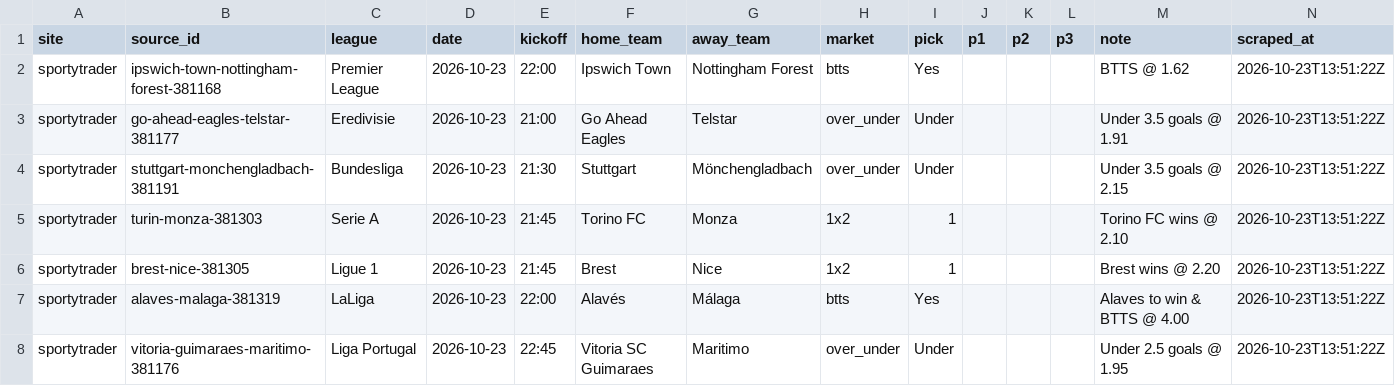
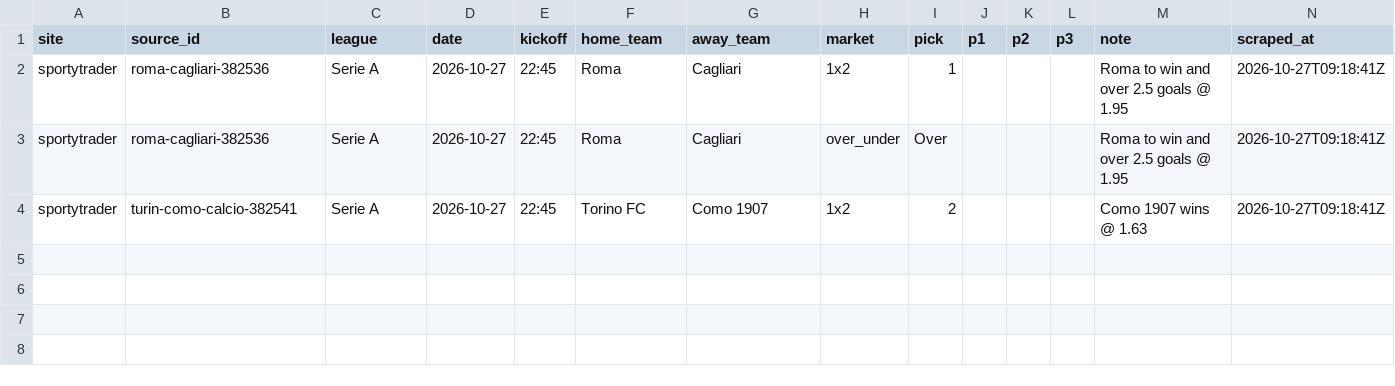
Before and after one commit to temesgen-982/consensus-temp, a CSV file: data/raw/sportytrader.csv, drawn as a sheet.

```diff
--- a/data/raw/sportytrader.csv
+++ b/data/raw/sportytrader.csv
@@ -1,8 +1,4 @@
 site,source_id,league,date,kickoff,home_team,away_team,market,pick,p1,p2,p3,note,scraped_at
-sportytrader,ipswich-town-nottingham-forest-381168,Premier League,2026-10-23,22:00,Ipswich Town,Nottingham Forest,btts,Yes,,,,BTTS @ 1.62,2026-10-23T13:51:22Z
-sportytrader,go-ahead-eagles-telstar-381177,Eredivisie,2026-10-23,21:00,Go Ahead Eagles,Telstar,over_under,Under,,,,Under 3.5 goals @ 1.91,2026-10-23T13:51:22Z
-sportytrader,stuttgart-monchengladbach-381191,Bundesliga,2026-10-23,21:30,Stuttgart,Mönchengladbach,over_under,Under,,,,Under 3.5 goals @ 2.15,2026-10-23T13:51:22Z
-sportytrader,turin-monza-381303,Serie A,2026-10-23,21:45,Torino FC,Monza,1x2,1,,,,Torino FC wins @ 2.10,2026-10-23T13:51:22Z
-sportytrader,brest-nice-381305,Ligue 1,2026-10-23,21:45,Brest,Nice,1x2,1,,,,Brest wins @ 2.20,2026-10-23T13:51:22Z
-sportytrader,alaves-malaga-381319,LaLiga,2026-10-23,22:00,Alavés,Málaga,btts,Yes,,,,Alaves to win & BTTS @ 4.00,2026-10-23T13:51:22Z
-sportytrader,vitoria-guimaraes-maritimo-381176,Liga Portugal,2026-10-23,22:45,Vitoria SC Guimaraes,Maritimo,over_under,Under,,,,Under 2.5 goals @ 1.95,2026-10-23T13:51:22Z
+sportytrader,roma-cagliari-382536,Serie A,2026-10-27,22:45,Roma,Cagliari,1x2,1,,,,Roma to win and over 2.5 goals @ 1.95,2026-10-27T09:18:41Z
+sportytrader,roma-cagliari-382536,Serie A,2026-10-27,22:45,Roma,Cagliari,over_under,Over,,,,Roma to win and over 2.5 goals @ 1.95,2026-10-27T09:18:41Z
+sportytrader,turin-como-calcio-382541,Serie A,2026-10-27,22:45,Torino FC,Como 1907,1x2,2,,,,Como 1907 wins @ 1.63,2026-10-27T09:18:41Z
```
Also changed, not shown: data/canonical/review_aliases.csv, data/raw/forebet.csv, 15 other files.
